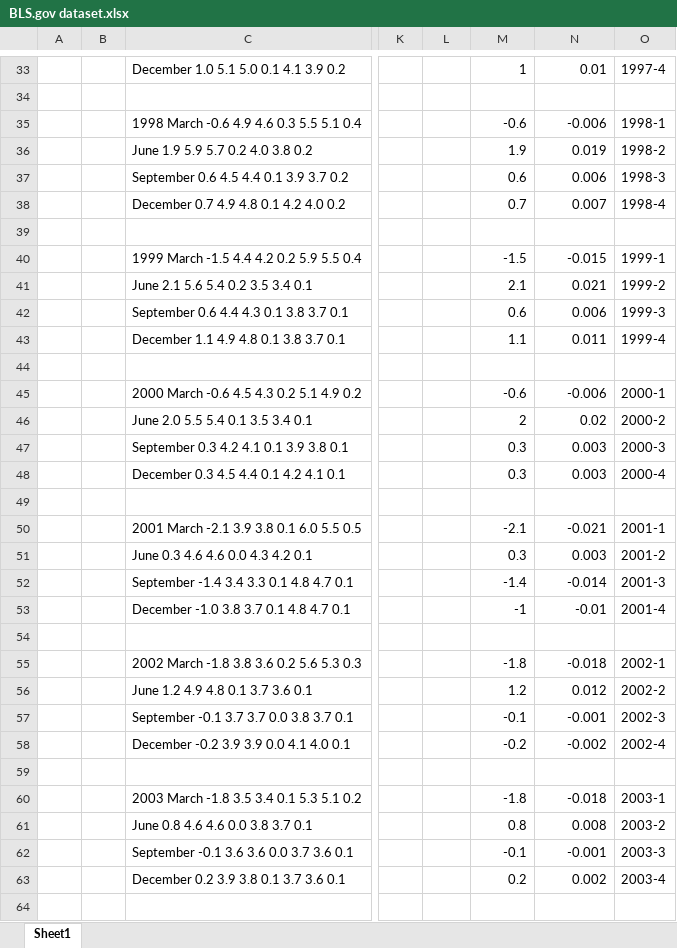
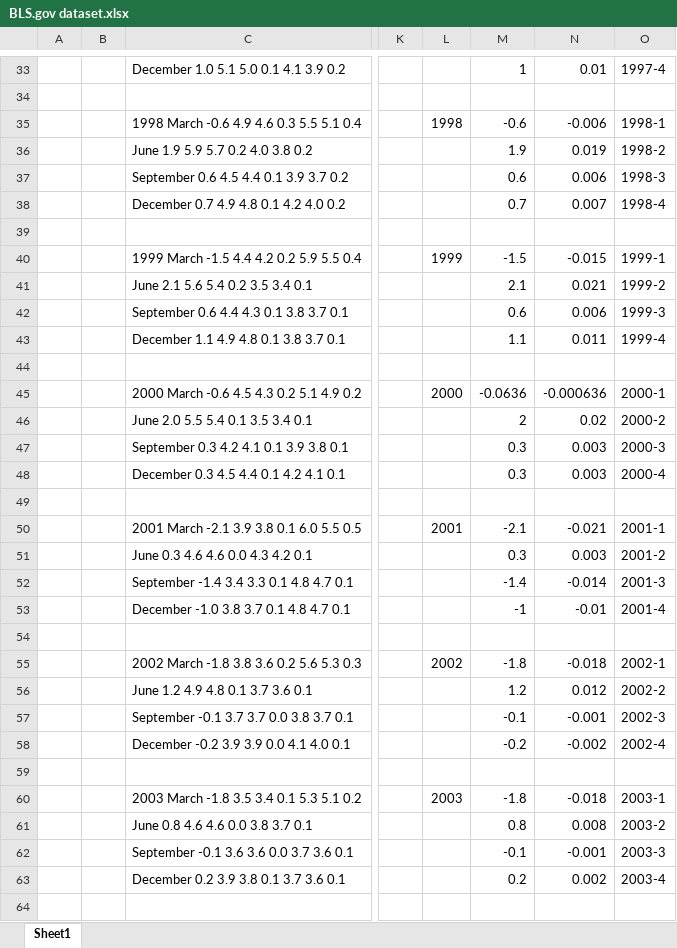
Before and after one commit to SMU-DataHub/CaseStudy2DDS, an Excel workbook: Research/BLS.gov dataset.xlsx, sheet Sheet1, drawn as a sheet; only a part is shown, gaps mark what is left out; values as stored, in another font and other column widths than the file's, no borders; charts and pictures not drawn; the diff covers the shown part only; the diff names each change by its address in the sheet, - before the commit and + after, or states it on an @@ line.

```diff
--- a/Research/BLS.gov dataset.xlsx (sheet Sheet1)
+++ b/Research/BLS.gov dataset.xlsx (sheet Sheet1)
-L35: (empty)
+L35: 1998
-L40: (empty)
+L40: 1999
-L45: (empty)
+L45: 2000
-M45: -0.6
+M45: -0.0636
-N45: -0.006
+N45: -0.000636
-L50: (empty)
+L50: 2001
-L55: (empty)
+L55: 2002
-L60: (empty)
+L60: 2003
```
Also changed, not shown: 28 edited cells elsewhere in this sheet, charts or pictures, 47 other files.
